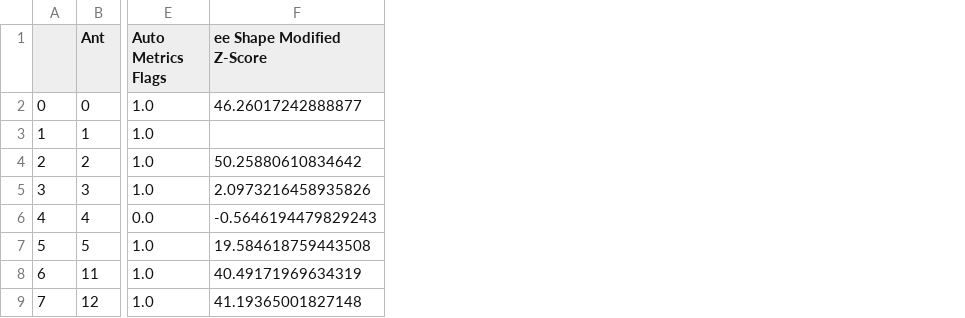
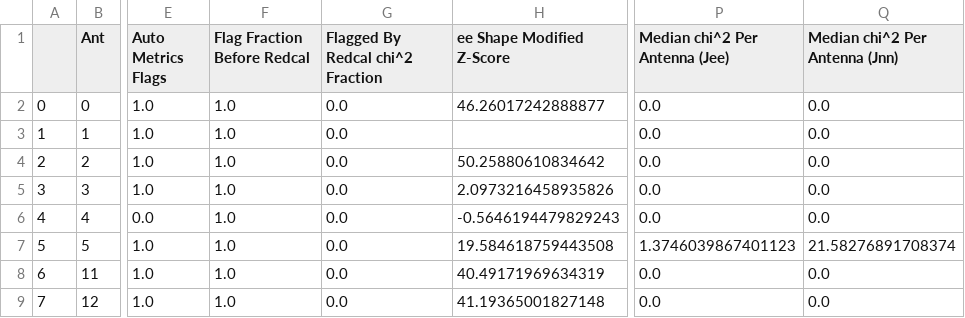
Before and after one commit to HERA-Team/H4C_Notebooks, a CSV file: _rtp_summary_/rtp_summary_table_2459276.csv, drawn as a sheet; only a part is shown, gaps mark what is left out; the diff names each change by its address in the sheet, - before the commit and + after, or states it on an @@ line.

Commit message:
RTP summary notebook for JD 2459276
https://htmlpreview.github.io/?https://github.com/HERA-Team/H4C_Notebooks/blob/master/_rtp_summary_/rtp_summary_2459276.html

```diff
--- a/_rtp_summary_/rtp_summary_table_2459276.csv
+++ b/_rtp_summary_/rtp_summary_table_2459276.csv
+column F (Flag Fraction Before Redcal), rows 2-9: all 1.0
+column G (Flagged By Redcal chi^2 Fraction), rows 2-9: all 0.0
+column P (Median chi^2 Per Antenna (Jee)), rows 2-9: 0.0 | 0.0 | 0.0 | 0.0 | 0.0 | 1.3746039867401123 | 0.0 | 0.0
+column Q (Median chi^2 Per Antenna (Jnn)), rows 2-9: 0.0 | 0.0 | 0.0 | 0.0 | 0.0 | 21.58276891708374 | 0.0 | 0.0
```
Also changed, not shown: 1 other file.
